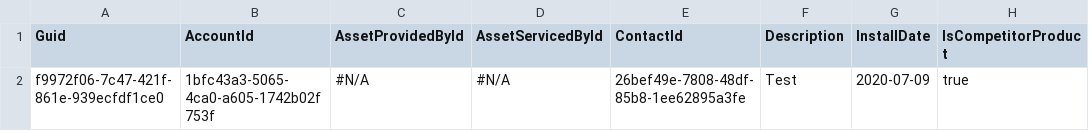
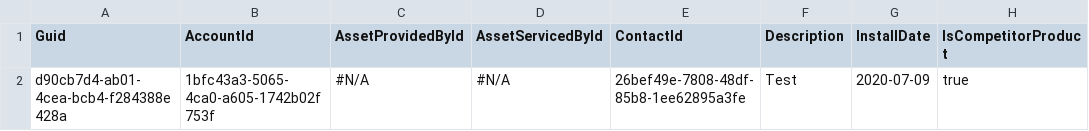
Before and after one commit to Prodlymoover/F5Test, a CSV file: Asset.csv, drawn as a sheet; only a part is shown; the diff names each change by its address in the sheet, - before the commit and + after, or states it on an @@ line.

```diff
--- a/Asset.csv
+++ b/Asset.csv
-A2 (Guid): f9972f06-7c47-421f-861e-939ecfdf1ce0
+A2 (Guid): d90cb7d4-ab01-4cea-bcb4-f284388e428a
```
Also changed, not shown: Account.csv, Case.csv, 3 other files.
